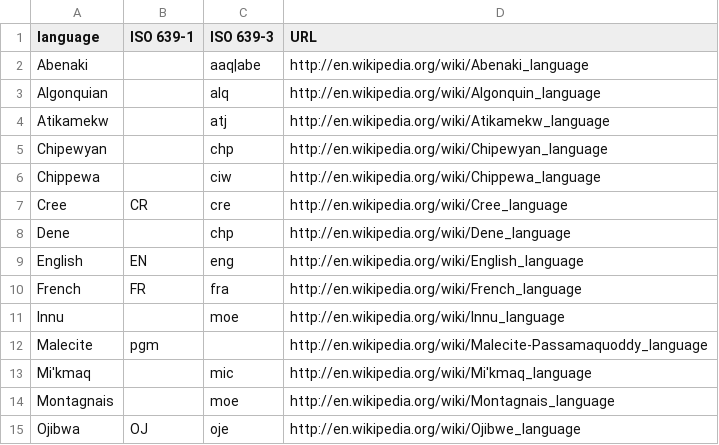
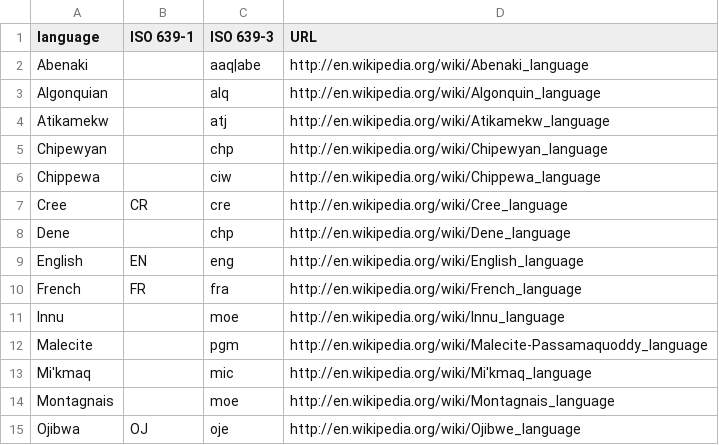
Before and after one commit to Datafable/vascan-traditional-use, a TSV file: documentation/language-mapping.tsv, drawn as a sheet.

Commit message:
Correct formatting issue

```diff
--- a/documentation/language-mapping.tsv
+++ b/documentation/language-mapping.tsv
@@ -11,3 +11,3 @@ French	FR	fra	http://en.wikipedia.org/wiki/French_language
 Innu		moe	http://en.wikipedia.org/wiki/Innu_language
-Malecite	pgm		http://en.wikipedia.org/wiki/Malecite-Passamaquoddy_language
+Malecite		pgm	http://en.wikipedia.org/wiki/Malecite-Passamaquoddy_language
 Mi'kmaq		mic	http://en.wikipedia.org/wiki/Mi'kmaq_language
```
